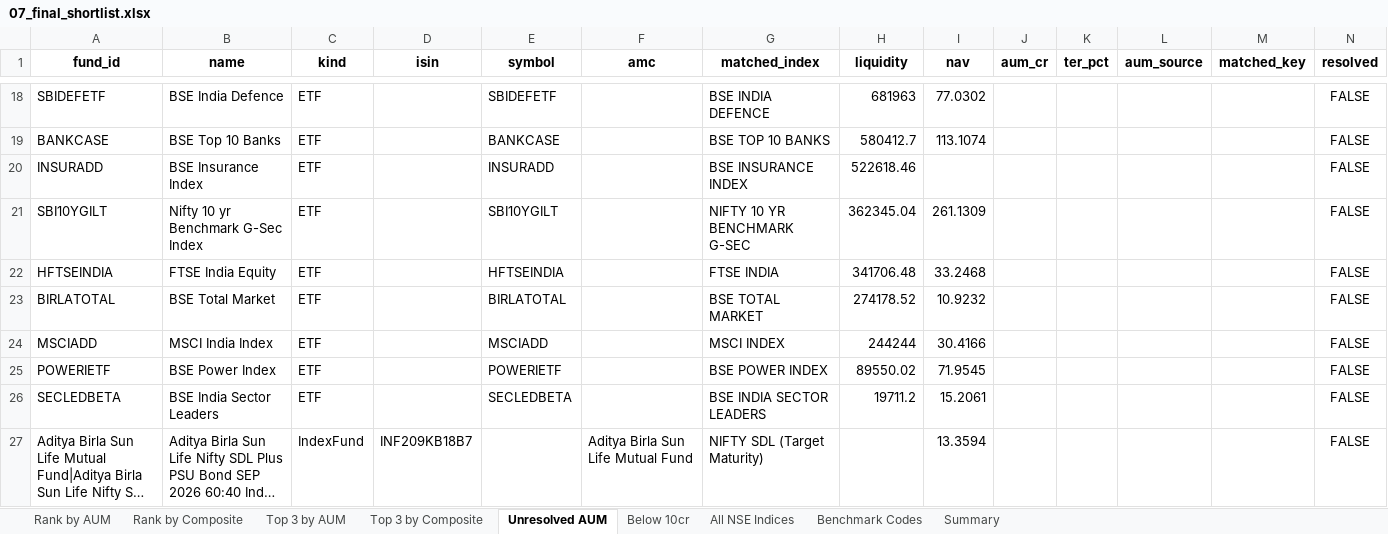
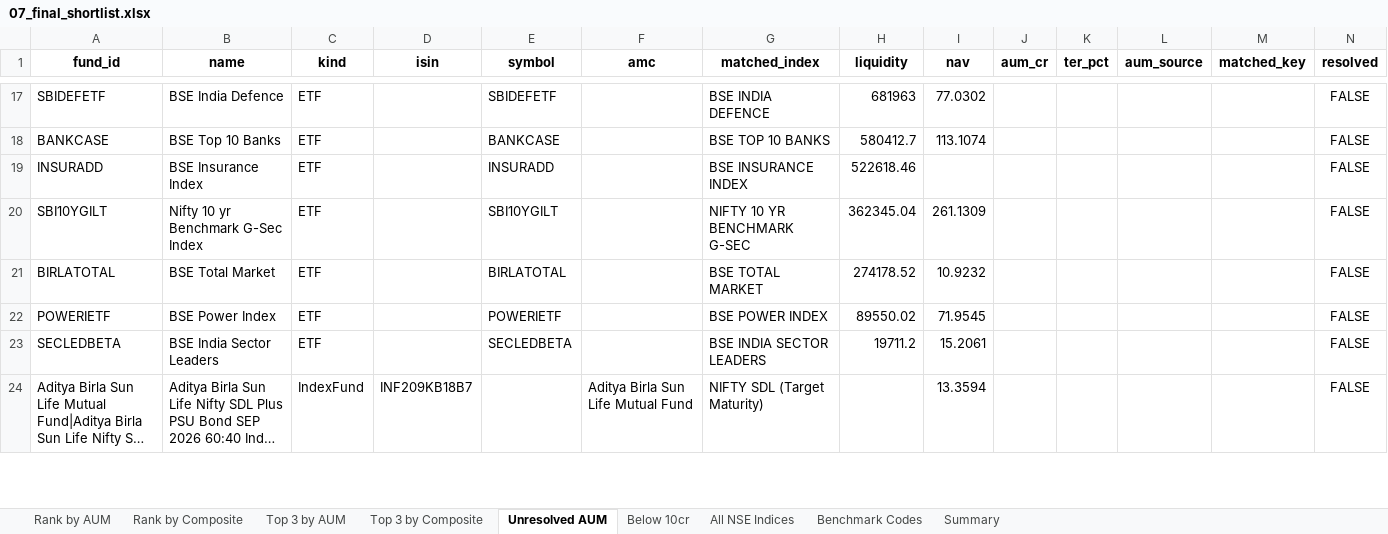
Before and after one commit to AjinkyaWagh9/NSE_INDEX_SCREENER, an Excel workbook: data/07_final_shortlist.xlsx, sheet Unresolved AUM, drawn as a sheet; only a part is shown, gaps mark what is left out; long unchanged cells end in …; values as stored, in another font and other column widths than the file's, no borders; the diff covers the shown part only; the diff names each change by its address in the sheet, - before the commit and + after, or states it on an @@ line.

```diff
--- a/data/07_final_shortlist.xlsx (sheet Unresolved AUM)
+++ b/data/07_final_shortlist.xlsx (sheet Unresolved AUM)
-row 22: HFTSEINDIA | FTSE India Equity | ETF |  | HFTSEINDIA |  | FTSE INDIA | 341706.48 | 33.2468 |  |  |  |  | FALSE
-row 24: MSCIADD | MSCI India Index | ETF |  | MSCIADD |  | MSCI INDEX | 244244 | 30.4166 |  |  |  |  | FALSE
```
Also changed, not shown: 6 removed rows elsewhere in this sheet, sheet Rank by Composite, sheet Rank by AUM, sheet Top 3 by Composite, sheet Top 3 by AUM, sheet Below 10cr, sheet Summary, 1 other file.
